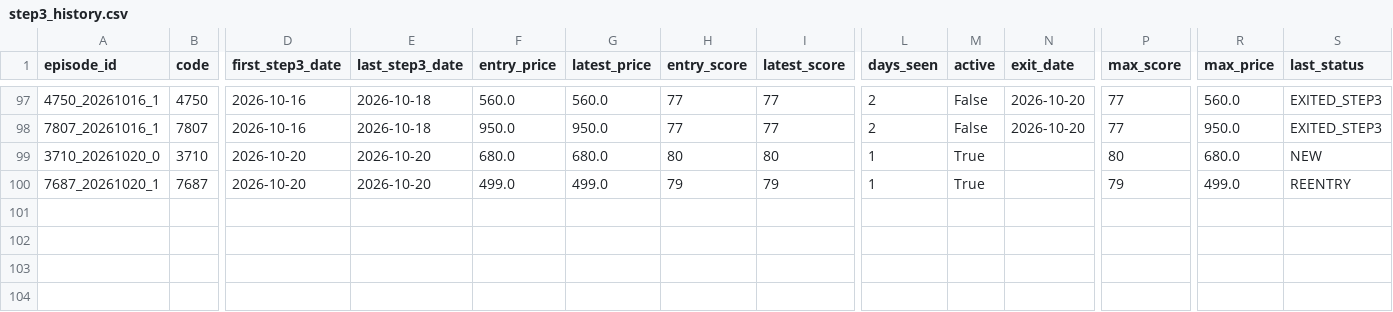
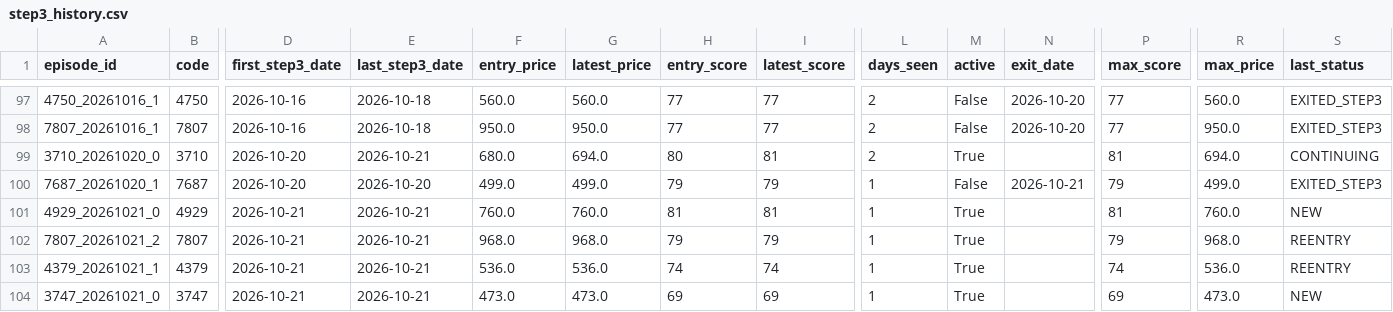
Before and after one commit to rikubell0954-del/stock-monito, a CSV file: results/step3_history.csv, drawn as a sheet; only a part is shown, gaps mark what is left out; rows hold the shown columns only; the diff names each change by its address in the sheet, - before the commit and + after, or states it on an @@ line.

```diff
--- a/results/step3_history.csv
+++ b/results/step3_history.csv
-E99 (last_step3_date): 2026-10-20
+E99 (last_step3_date): 2026-10-21
-G99 (latest_price): 680.0
+G99 (latest_price): 694.0
-I99 (latest_score): 80
+I99 (latest_score): 81
-L99 (days_seen): 1
+L99 (days_seen): 2
-P99 (max_score): 80
+P99 (max_score): 81
-R99 (max_price): 680.0
+R99 (max_price): 694.0
-S99 (last_status): NEW
+S99 (last_status): CONTINUING
-M100 (active): True
+M100 (active): False
-N100 (exit_date): (empty)
+N100 (exit_date): 2026-10-21
-S100 (last_status): REENTRY
+S100 (last_status): EXITED_STEP3
+row 101: 4929_20261021_0 | 4929 | 2026-10-21 | 2026-10-21 | 760.0 | 760.0 | 81 | 81 | 1 | True |  | 81 | 760.0 | NEW
+row 102: 7807_20261021_2 | 7807 | 2026-10-21 | 2026-10-21 | 968.0 | 968.0 | 79 | 79 | 1 | True |  | 79 | 968.0 | REENTRY
+row 103: 4379_20261021_1 | 4379 | 2026-10-21 | 2026-10-21 | 536.0 | 536.0 | 74 | 74 | 1 | True |  | 74 | 536.0 | REENTRY
+row 104: 3747_20261021_0 | 3747 | 2026-10-21 | 2026-10-21 | 473.0 | 473.0 | 69 | 69 | 1 | True |  | 69 | 473.0 | NEW
```
Also changed, not shown: results/ranked_candidates.csv, results/screening_result.csv, 14 other files.
